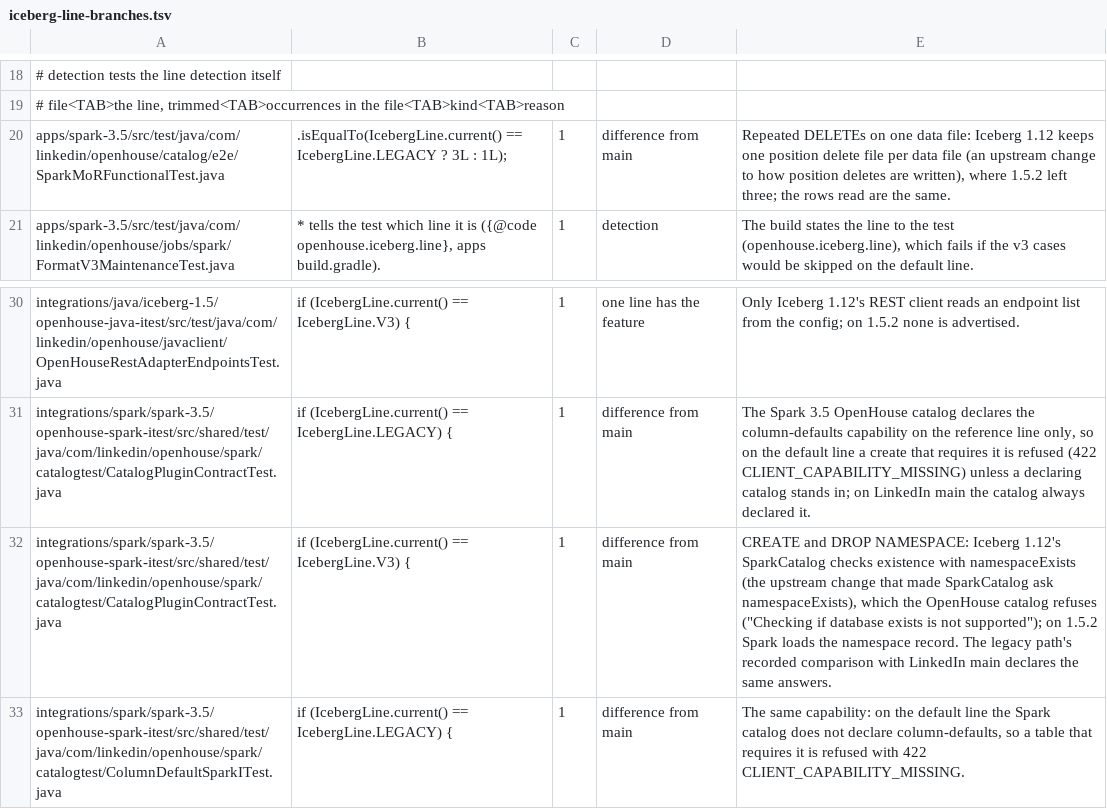
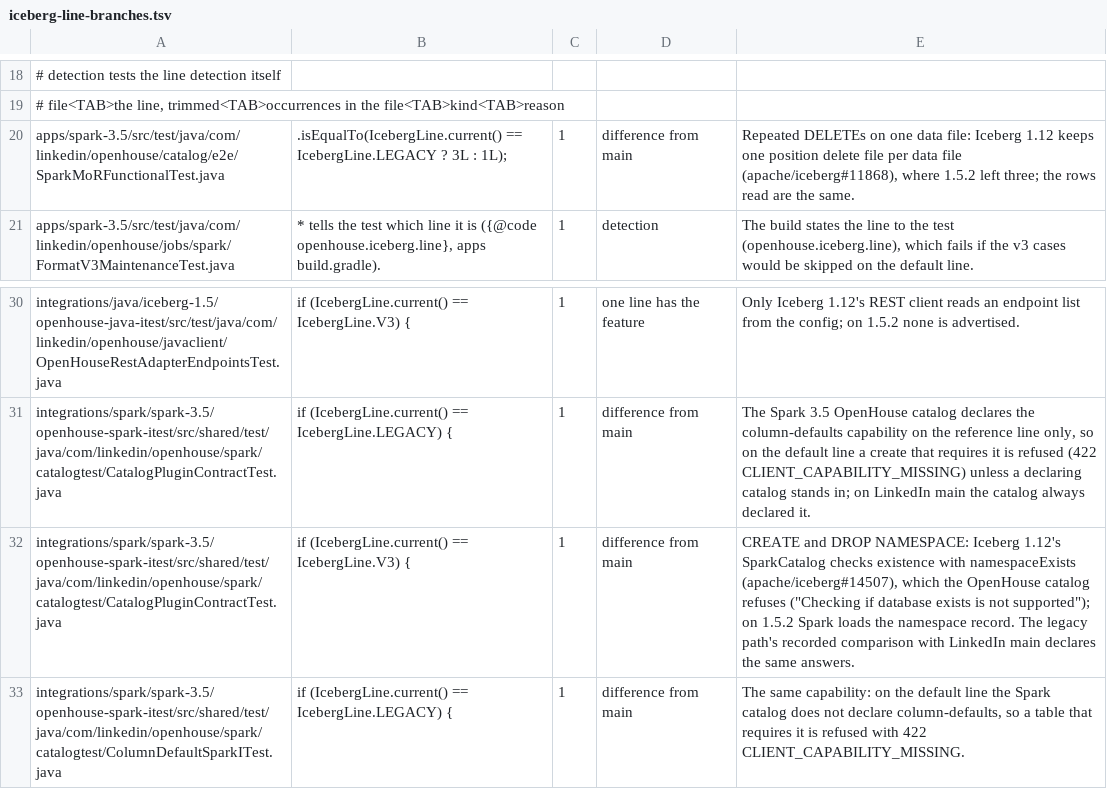
Before and after one commit to mkuchenbecker/openhouse, a TSV file: scripts/ci/iceberg-line-branches.tsv, drawn as a sheet; only a part is shown, gaps mark what is left out.

```diff
--- a/scripts/ci/iceberg-line-branches.tsv
+++ b/scripts/ci/iceberg-line-branches.tsv
@@ -19,3 +19,3 @@
 # file<TAB>the line, trimmed<TAB>occurrences in the file<TAB>kind<TAB>reason
-apps/spark-3.5/src/test/java/com/linkedin/openhouse/catalog/e2e/SparkMoRFunctionalTest.java	.isEqualTo(IcebergLine.current() == IcebergLine.LEGACY ? 3L : 1L);	1	difference from main	Repeated DELETEs on one data file: Iceberg 1.12 keeps one position delete file per data file (an upstream change to how position deletes are written), where 1.5.2 left three; the rows read are the same.
+apps/spark-3.5/src/test/java/com/linkedin/openhouse/catalog/e2e/SparkMoRFunctionalTest.java	.isEqualTo(IcebergLine.current() == IcebergLine.LEGACY ? 3L : 1L);	1	difference from main	Repeated DELETEs on one data file: Iceberg 1.12 keeps one position delete file per data file (apache/iceberg#11868), where 1.5.2 left three; the rows read are the same.
 apps/spark-3.5/src/test/java/com/linkedin/openhouse/jobs/spark/FormatV3MaintenanceTest.java	* tells the test which line it is ({@code openhouse.iceberg.line}, apps build.gradle).	1	detection	The build states the line to the test (openhouse.iceberg.line), which fails if the v3 cases would be skipped on the default line.
@@ -31,3 +31,3 @@ integrations/java/iceberg-1.5/openhouse-java-itest/src/test/java/com/linkedin/op
 integrations/spark/spark-3.5/openhouse-spark-itest/src/shared/test/java/com/linkedin/openhouse/spark/catalogtest/CatalogPluginContractTest.java	if (IcebergLine.current() == IcebergLine.LEGACY) {	1	difference from main	The Spark 3.5 OpenHouse catalog declares the column-defaults capability on the reference line only, so on the default line a create that requires it is refused (422 CLIENT_CAPABILITY_MISSING) unless a declaring catalog stands in; on LinkedIn main the catalog always declared it.
-integrations/spark/spark-3.5/openhouse-spark-itest/src/shared/test/java/com/linkedin/openhouse/spark/catalogtest/CatalogPluginContractTest.java	if (IcebergLine.current() == IcebergLine.V3) {	1	difference from main	CREATE and DROP NAMESPACE: Iceberg 1.12's SparkCatalog checks existence with namespaceExists (the upstream change that made SparkCatalog ask namespaceExists), which the OpenHouse catalog refuses ("Checking if database exists is not supported"); on 1.5.2 Spark loads the namespace record. The legacy path's recorded comparison with LinkedIn main declares the same answers.
+integrations/spark/spark-3.5/openhouse-spark-itest/src/shared/test/java/com/linkedin/openhouse/spark/catalogtest/CatalogPluginContractTest.java	if (IcebergLine.current() == IcebergLine.V3) {	1	difference from main	CREATE and DROP NAMESPACE: Iceberg 1.12's SparkCatalog checks existence with namespaceExists (apache/iceberg#14507), which the OpenHouse catalog refuses ("Checking if database exists is not supported"); on 1.5.2 Spark loads the namespace record. The legacy path's recorded comparison with LinkedIn main declares the same answers.
 integrations/spark/spark-3.5/openhouse-spark-itest/src/shared/test/java/com/linkedin/openhouse/spark/catalogtest/ColumnDefaultSparkITest.java	if (IcebergLine.current() == IcebergLine.LEGACY) {	1	difference from main	The same capability: on the default line the Spark catalog does not declare column-defaults, so a table that requires it is refused with 422 CLIENT_CAPABILITY_MISSING.
```
Also changed, not shown: 1 other file.
